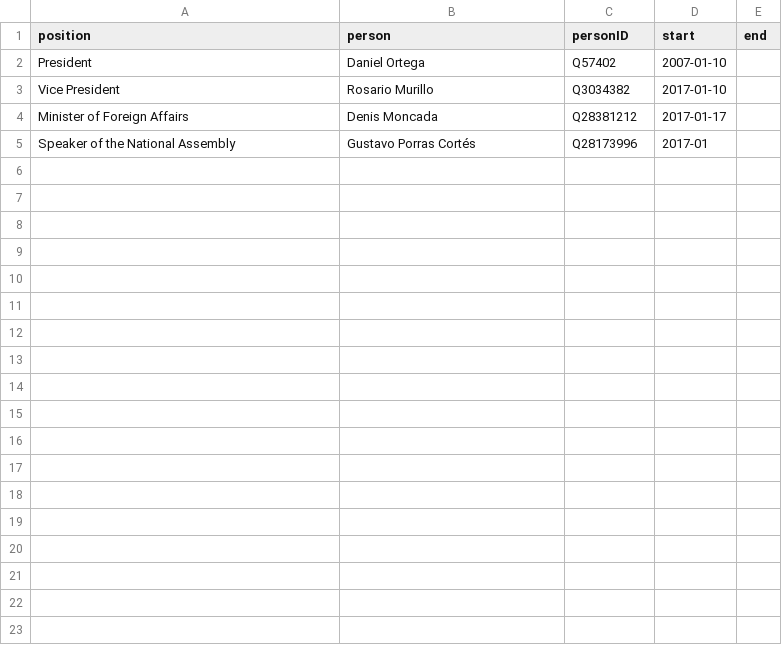
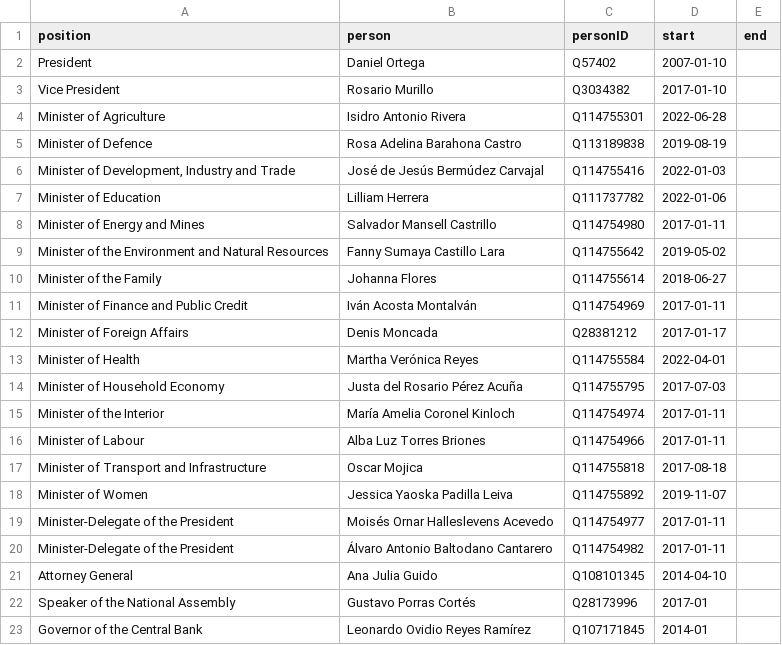
Before and after one commit to every-politician-scrapers/nicaragua, a CSV file: html/current.csv, drawn as a sheet; the diff names each change by its address in the sheet, - before the commit and + after, or states it on an @@ line.

```diff
--- a/html/current.csv
+++ b/html/current.csv
+row 4: Minister of Agriculture | Isidro Antonio Rivera | Q114755301 | 2022-06-28
+row 5: Minister of Defence | Rosa Adelina Barahona Castro | Q113189838 | 2019-08-19
+row 6: Minister of Development, Industry and Trade | José de Jesús Bermúdez Carvajal | Q114755416 | 2022-01-03
+row 7: Minister of Education | Lilliam Herrera | Q111737782 | 2022-01-06
+row 8: Minister of Energy and Mines | Salvador Mansell Castrillo | Q114754980 | 2017-01-11
+row 9: Minister of the Environment and Natural Resources | Fanny Sumaya Castillo Lara | Q114755642 | 2019-05-02
+row 10: Minister of the Family | Johanna Flores | Q114755614 | 2018-06-27
+row 11: Minister of Finance and Public Credit | Iván Acosta Montalván | Q114754969 | 2017-01-11
+row 13: Minister of Health | Martha Verónica Reyes | Q114755584 | 2022-04-01
+row 14: Minister of Household Economy | Justa del Rosario Pérez Acuña | Q114755795 | 2017-07-03
+row 15: Minister of the Interior | María Amelia Coronel Kinloch | Q114754974 | 2017-01-11
+row 16: Minister of Labour | Alba Luz Torres Briones | Q114754966 | 2017-01-11
+row 17: Minister of Transport and Infrastructure | Oscar Mojica | Q114755818 | 2017-08-18
+row 18: Minister of Women | Jessica Yaoska Padilla Leiva | Q114755892 | 2019-11-07
+row 19: Minister-Delegate of the President | Moisés Ornar Halleslevens Acevedo | Q114754977 | 2017-01-11
+row 20: Minister-Delegate of the President | Álvaro Antonio Baltodano Cantarero | Q114754982 | 2017-01-11
+row 21: Attorney General | Ana Julia Guido | Q108101345 | 2014-04-10
+row 23: Governor of the Central Bank | Leonardo Ovidio Reyes Ramírez | Q107171845 | 2014-01
```
Also changed, not shown: html/bio.csv, html/holders21.csv, 4 other files.
